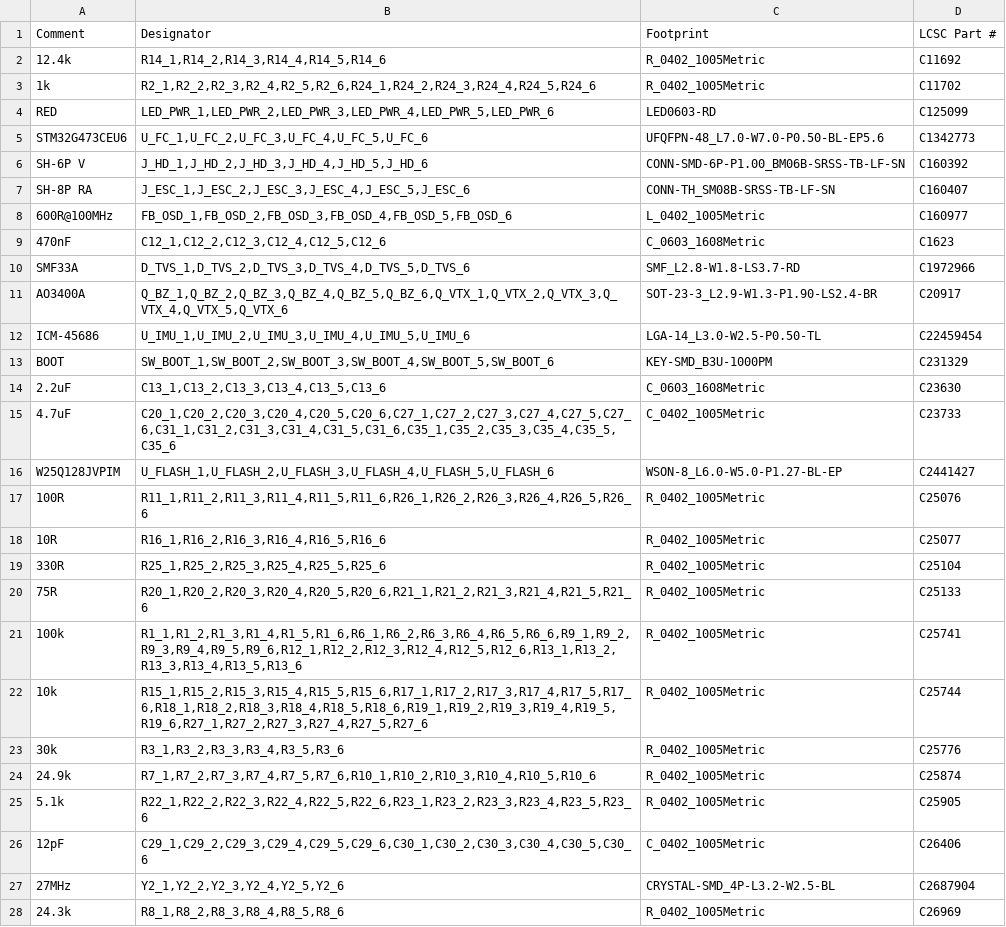
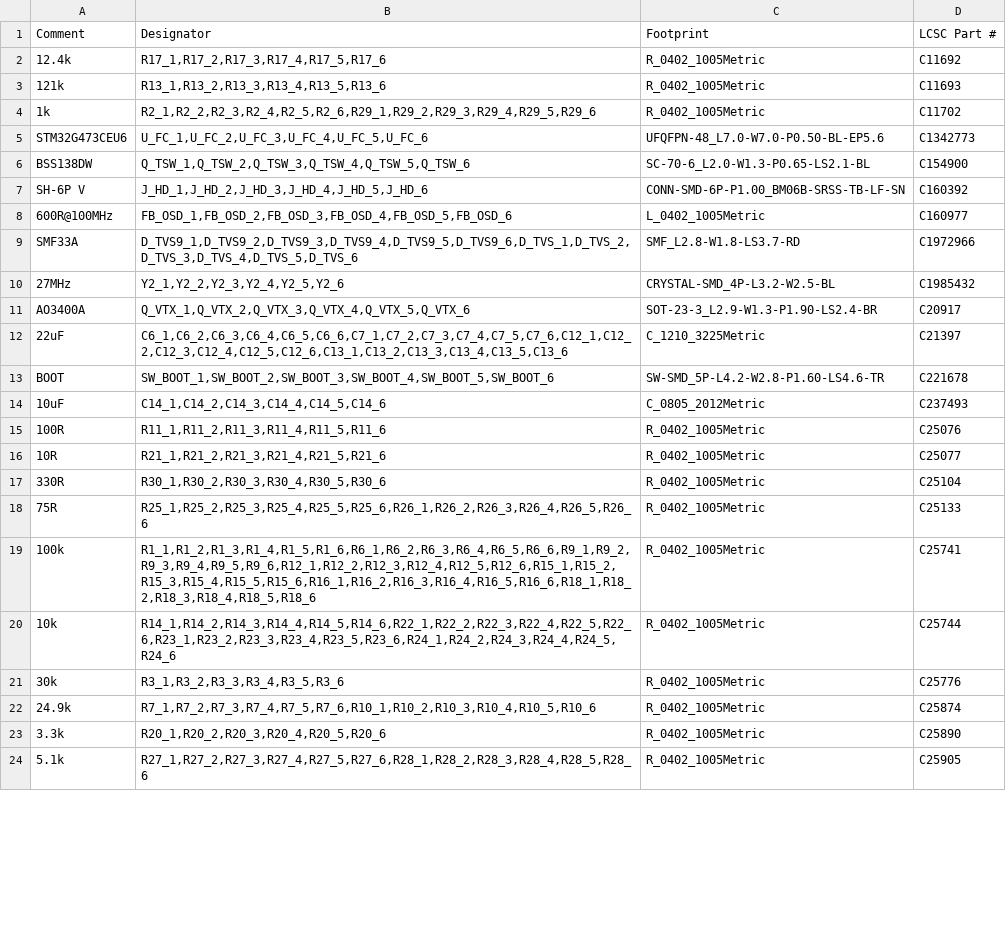
Before and after one commit to offgridevices/offgrid-hardware, a CSV file: ridge-3/fc/production/panel/ridge3-fc-panel-bom-jlcpcb.csv, drawn as a sheet; only a part is shown; the diff covers the shown part only.

```diff
--- a/ridge-3/fc/production/panel/ridge3-fc-panel-bom-jlcpcb.csv
+++ b/ridge-3/fc/production/panel/ridge3-fc-panel-bom-jlcpcb.csv
@@ -1,28 +1,24 @@
 Comment,Designator,Footprint,LCSC Part #
-12.4k,"R14_1,R14_2,R14_3,R14_4,R14_5,R14_6",R_0402_1005Metric,C11692
-1k,"R2_1,R2_2,R2_3,R2_4,R2_5,R2_6,R24_1,R24_2,R24_3,R24_4,R24_5,R24_6",R_0402_1005Metric,C11702
-RED,"LED_PWR_1,LED_PWR_2,LED_PWR_3,LED_PWR_4,LED_PWR_5,LED_PWR_6",LED0603-RD,C125099
+12.4k,"R17_1,R17_2,R17_3,R17_4,R17_5,R17_6",R_0402_1005Metric,C11692
+121k,"R13_1,R13_2,R13_3,R13_4,R13_5,R13_6",R_0402_1005Metric,C11693
+1k,"R2_1,R2_2,R2_3,R2_4,R2_5,R2_6,R29_1,R29_2,R29_3,R29_4,R29_5,R29_6",R_0402_1005Metric,C11702
 STM32G473CEU6,"U_FC_1,U_FC_2,U_FC_3,U_FC_4,U_FC_5,U_FC_6",UFQFPN-48_L7.0-W7.0-P0.50-BL-EP5.6,C1342773
+BSS138DW,"Q_TSW_1,Q_TSW_2,Q_TSW_3,Q_TSW_4,Q_TSW_5,Q_TSW_6",SC-70-6_L2.0-W1.3-P0.65-LS2.1-BL,C154900
 SH-6P V,"J_HD_1,J_HD_2,J_HD_3,J_HD_4,J_HD_5,J_HD_6",CONN-SMD-6P-P1.00_BM06B-SRSS-TB-LF-SN,C160392
-SH-8P RA,"J_ESC_1,J_ESC_2,J_ESC_3,J_ESC_4,J_ESC_5,J_ESC_6",CONN-TH_SM08B-SRSS-TB-LF-SN,C160407
 600R@100MHz,"FB_OSD_1,FB_OSD_2,FB_OSD_3,FB_OSD_4,FB_OSD_5,FB_OSD_6",L_0402_1005Metric,C160977
-470nF,"C12_1,C12_2,C12_3,C12_4,C12_5,C12_6",C_0603_1608Metric,C1623
-SMF33A,"D_TVS_1,D_TVS_2,D_TVS_3,D_TVS_4,D_TVS_5,D_TVS_6",SMF_L2.8-W1.8-LS3.7-RD,C1972966
-AO3400A,"Q_BZ_1,Q_BZ_2,Q_BZ_3,Q_BZ_4,Q_BZ_5,Q_BZ_6,Q_VTX_1,Q_VTX_2,Q_VTX_3,Q_VTX_4,Q_VTX_5,Q_VTX_6",SOT-23-3_L2.9-W1.3-P1.90-LS2.4-BR,C20917
-ICM-45686,"U_IMU_1,U_IMU_2,U_IMU_3,U_IMU_4,U_IMU_5,U_IMU_6",LGA-14_L3.0-W2.5-P0.50-TL,C22459454
-BOOT,"SW_BOOT_1,SW_BOOT_2,SW_BOOT_3,SW_BOOT_4,SW_BOOT_5,SW_BOOT_6",KEY-SMD_B3U-1000PM,C231329
-2.2uF,"C13_1,C13_2,C13_3,C13_4,C13_5,C13_6",C_0603_1608Metric,C23630
-4.7uF,"C20_1,C20_2,C20_3,C20_4,C20_5,C20_6,C27_1,C27_2,C27_3,C27_4,C27_5,C27_6,C31_1,C31_2,C31_3,C31_4,C31_5,C31_6,C35_1,C35_2,C35_3,C35_4,C35_5,C35_6",C_0402_1005Metric,C23733
-W25Q128JVPIM,"U_FLASH_1,U_FLASH_2,U_FLASH_3,U_FLASH_4,U_FLASH_5,U_FLASH_6",WSON-8_L6.0-W5.0-P1.27-BL-EP,C2441427
-100R,"R11_1,R11_2,R11_3,R11_4,R11_5,R11_6,R26_1,R26_2,R26_3,R26_4,R26_5,R26_6",R_0402_1005Metric,C25076
-10R,"R16_1,R16_2,R16_3,R16_4,R16_5,R16_6",R_0402_1005Metric,C25077
-330R,"R25_1,R25_2,R25_3,R25_4,R25_5,R25_6",R_0402_1005Metric,C25104
-75R,"R20_1,R20_2,R20_3,R20_4,R20_5,R20_6,R21_1,R21_2,R21_3,R21_4,R21_5,R21_6",R_0402_1005Metric,C25133
-100k,"R1_1,R1_2,R1_3,R1_4,R1_5,R1_6,R6_1,R6_2,R6_3,R6_4,R6_5,R6_6,R9_1,R9_2,R9_3,R9_4,R9_5,R9_6,R12_1,R12_2,R12_3,R12_4,R12_5,R12_6,R13_1,R13_2,R13_3,R13_4,R13_5,R13_6",R_0402_1005Metric,C25741
-10k,"R15_1,R15_2,R15_3,R15_4,R15_5,R15_6,R17_1,R17_2,R17_3,R17_4,R17_5,R17_6,R18_1,R18_2,R18_3,R18_4,R18_5,R18_6,R19_1,R19_2,R19_3,R19_4,R19_5,R19_6,R27_1,R27_2,R27_3,R27_4,R27_5,R27_6",R_0402_1005Metric,C25744
+SMF33A,"D_TVS9_1,D_TVS9_2,D_TVS9_3,D_TVS9_4,D_TVS9_5,D_TVS9_6,D_TVS_1,D_TVS_2,D_TVS_3,D_TVS_4,D_TVS_5,D_TVS_6",SMF_L2.8-W1.8-LS3.7-RD,C1972966
+27MHz,"Y2_1,Y2_2,Y2_3,Y2_4,Y2_5,Y2_6",CRYSTAL-SMD_4P-L3.2-W2.5-BL,C1985432
+AO3400A,"Q_VTX_1,Q_VTX_2,Q_VTX_3,Q_VTX_4,Q_VTX_5,Q_VTX_6",SOT-23-3_L2.9-W1.3-P1.90-LS2.4-BR,C20917
+22uF,"C6_1,C6_2,C6_3,C6_4,C6_5,C6_6,C7_1,C7_2,C7_3,C7_4,C7_5,C7_6,C12_1,C12_2,C12_3,C12_4,C12_5,C12_6,C13_1,C13_2,C13_3,C13_4,C13_5,C13_6",C_1210_3225Metric,C21397
+BOOT,"SW_BOOT_1,SW_BOOT_2,SW_BOOT_3,SW_BOOT_4,SW_BOOT_5,SW_BOOT_6",SW-SMD_5P-L4.2-W2.8-P1.60-LS4.6-TR,C221678
+10uF,"C14_1,C14_2,C14_3,C14_4,C14_5,C14_6",C_0805_2012Metric,C237493
+100R,"R11_1,R11_2,R11_3,R11_4,R11_5,R11_6",R_0402_1005Metric,C25076
+10R,"R21_1,R21_2,R21_3,R21_4,R21_5,R21_6",R_0402_1005Metric,C25077
+330R,"R30_1,R30_2,R30_3,R30_4,R30_5,R30_6",R_0402_1005Metric,C25104
+75R,"R25_1,R25_2,R25_3,R25_4,R25_5,R25_6,R26_1,R26_2,R26_3,R26_4,R26_5,R26_6",R_0402_1005Metric,C25133
+100k,"R1_1,R1_2,R1_3,R1_4,R1_5,R1_6,R6_1,R6_2,R6_3,R6_4,R6_5,R6_6,R9_1,R9_2,R9_3,R9_4,R9_5,R9_6,R12_1,R12_2,R12_3,R12_4,R12_5,R12_6,R15_1,R15_2,R15_3,R15_4,R15_5,R15_6,R16_1,R16_2,R16_3,R16_4,R16_5,R16_6,R18_1,R18_2,R18_3,R18_4,R18_5,R18_6",R_0402_1005Metric,C25741
+10k,"R14_1,R14_2,R14_3,R14_4,R14_5,R14_6,R22_1,R22_2,R22_3,R22_4,R22_5,R22_6,R23_1,R23_2,R23_3,R23_4,R23_5,R23_6,R24_1,R24_2,R24_3,R24_4,R24_5,R24_6",R_0402_1005Metric,C25744
 30k,"R3_1,R3_2,R3_3,R3_4,R3_5,R3_6",R_0402_1005Metric,C25776
 24.9k,"R7_1,R7_2,R7_3,R7_4,R7_5,R7_6,R10_1,R10_2,R10_3,R10_4,R10_5,R10_6",R_0402_1005Metric,C25874
-5.1k,"R22_1,R22_2,R22_3,R22_4,R22_5,R22_6,R23_1,R23_2,R23_3,R23_4,R23_5,R23_6",R_0402_1005Metric,C25905
-12pF,"C29_1,C29_2,C29_3,C29_4,C29_5,C29_6,C30_1,C30_2,C30_3,C30_4,C30_5,C30_6",C_0402_1005Metric,C26406
-27MHz,"Y2_1,Y2_2,Y2_3,Y2_4,Y2_5,Y2_6",CRYSTAL-SMD_4P-L3.2-W2.5-BL,C2687904
-24.3k,"R8_1,R8_2,R8_3,R8_4,R8_5,R8_6",R_0402_1005Metric,C26969
+3.3k,"R20_1,R20_2,R20_3,R20_4,R20_5,R20_6",R_0402_1005Metric,C25890
+5.1k,"R27_1,R27_2,R27_3,R27_4,R27_5,R27_6,R28_1,R28_2,R28_3,R28_4,R28_5,R28_6",R_0402_1005Metric,C25905
```
Also changed, not shown: 15 added rows, 9 removed rows and 4 edited cells elsewhere in this file, ridge-3/fc/production/panel/ridge3-fc-panel-bom-pcbway.csv, ridge-3/fc/production/panel/ridge3-fc-panel-cpl-jlcpcb.csv, 25 other files.
